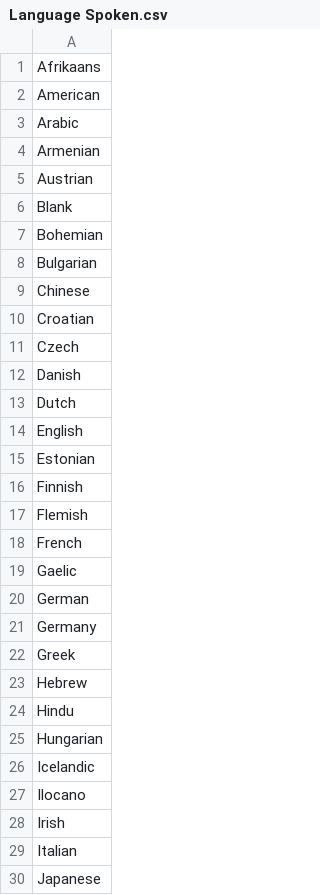
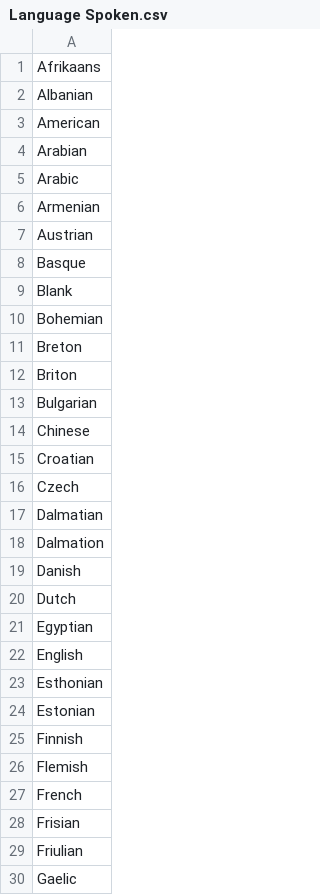
Before and after one commit to historyforge/historyforge, a CSV file: db/Language Spoken.csv, drawn as a sheet; only a part is shown; the shorter side is filled out with more unchanged rows; the diff covers the shown part only; the diff names each change by its address in the sheet, - before the commit and + after, or states it on an @@ line.

```diff
--- a/db/Language Spoken.csv
+++ b/db/Language Spoken.csv
+row 2: Albanian
+row 4: Arabian
+row 8: Basque
+row 11: Breton
+row 12: Briton
+row 17: Dalmatian
+row 18: Dalmation
+row 21: Egyptian
+row 23: Esthonian
+row 28: Frisian
+row 29: Friulian
```
Also changed, not shown: 21 added rows and 2 edited cells elsewhere in this file.
